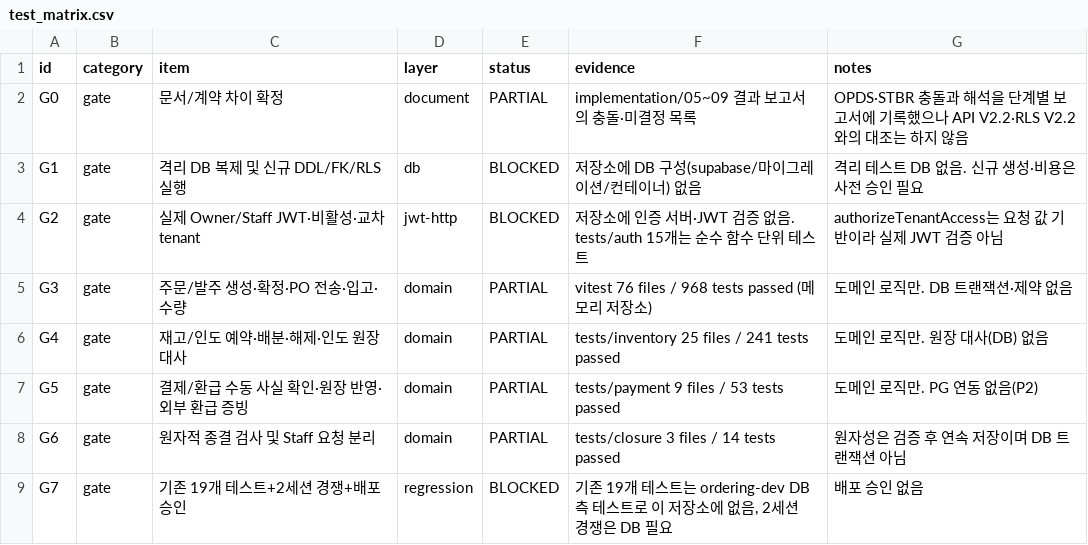
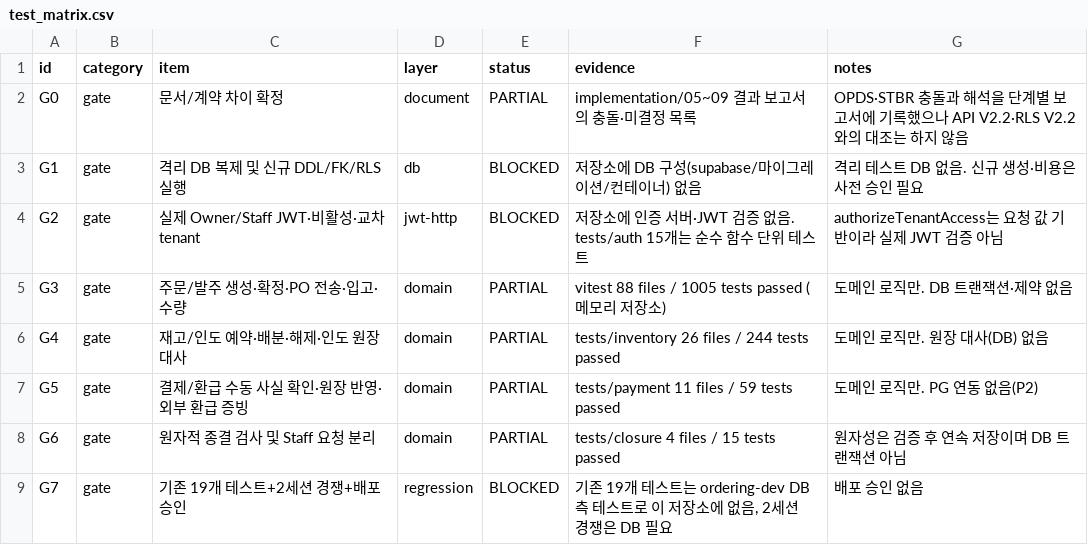
Before and after one commit to espa98/IndieBook-Ordering, a CSV file: testing/test_matrix.csv, drawn as a sheet; only a part is shown; the diff covers the shown part only.

```diff
--- a/testing/test_matrix.csv
+++ b/testing/test_matrix.csv
@@ -4,6 +4,6 @@ G1,gate,격리 DB 복제 및 신규 DDL/FK/RLS 실행,db,BLOCKED,저장소에 DB
 G2,gate,실제 Owner/Staff JWT·비활성·교차 tenant,jwt-http,BLOCKED,저장소에 인증 서버·JWT 검증 없음. tests/auth 15개는 순수 함수 단위 테스트,authorizeTenantAccess는 요청 값 기반이라 실제 JWT 검증 아님
-G3,gate,주문/발주 생성·확정·PO 전송·입고·수량,domain,PARTIAL,vitest 76 files / 968 tests passed (메모리 저장소),도메인 로직만. DB 트랜잭션·제약 없음
-G4,gate,재고/인도 예약·배분·해제·인도 원장 대사,domain,PARTIAL,tests/inventory 25 files / 241 tests passed,도메인 로직만. 원장 대사(DB) 없음
-G5,gate,결제/환급 수동 사실 확인·원장 반영·외부 환급 증빙,domain,PARTIAL,tests/payment 9 files / 53 tests passed,도메인 로직만. PG 연동 없음(P2)
-G6,gate,원자적 종결 검사 및 Staff 요청 분리,domain,PARTIAL,tests/closure 3 files / 14 tests passed,원자성은 검증 후 연속 저장이며 DB 트랜잭션 아님
+G3,gate,주문/발주 생성·확정·PO 전송·입고·수량,domain,PARTIAL,vitest 88 files / 1005 tests passed (메모리 저장소),도메인 로직만. DB 트랜잭션·제약 없음
+G4,gate,재고/인도 예약·배분·해제·인도 원장 대사,domain,PARTIAL,tests/inventory 26 files / 244 tests passed,도메인 로직만. 원장 대사(DB) 없음
+G5,gate,결제/환급 수동 사실 확인·원장 반영·외부 환급 증빙,domain,PARTIAL,tests/payment 11 files / 59 tests passed,도메인 로직만. PG 연동 없음(P2)
+G6,gate,원자적 종결 검사 및 Staff 요청 분리,domain,PARTIAL,tests/closure 4 files / 15 tests passed,원자성은 검증 후 연속 저장이며 DB 트랜잭션 아님
 G7,gate,기존 19개 테스트+2세션 경쟁+배포 승인,regression,BLOCKED,"기존 19개 테스트는 ordering-dev DB 측 테스트로 이 저장소에 없음, 2세션 경쟁은 DB 필요",배포 승인 없음
```
Also changed, not shown: 8 edited cells elsewhere in this file, 2 other files.
